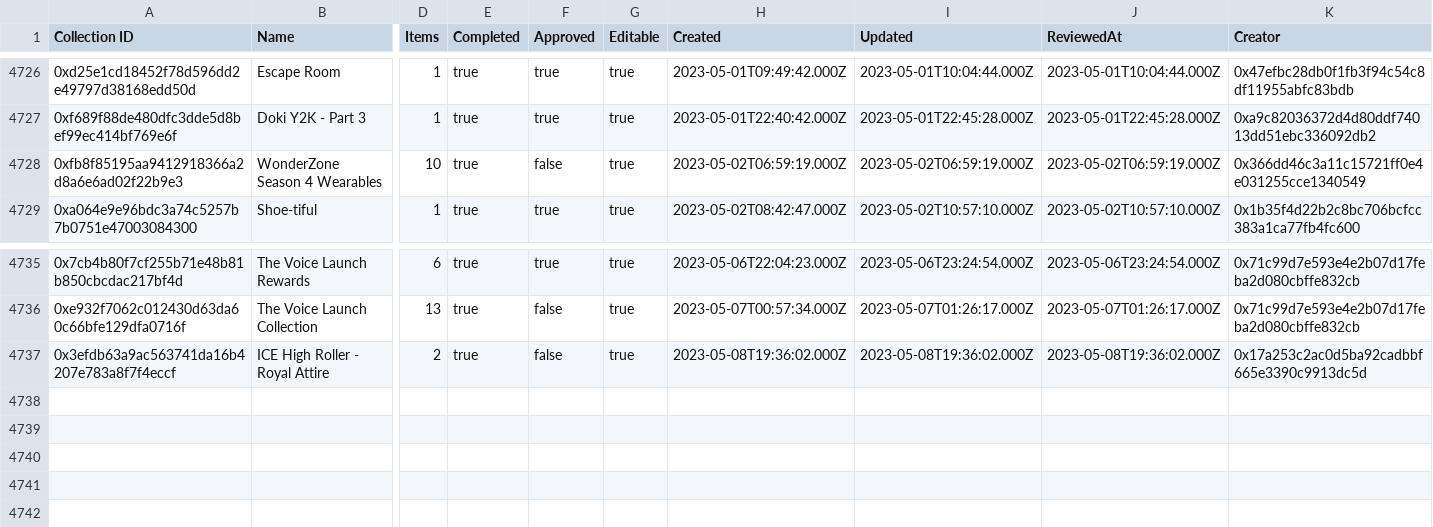
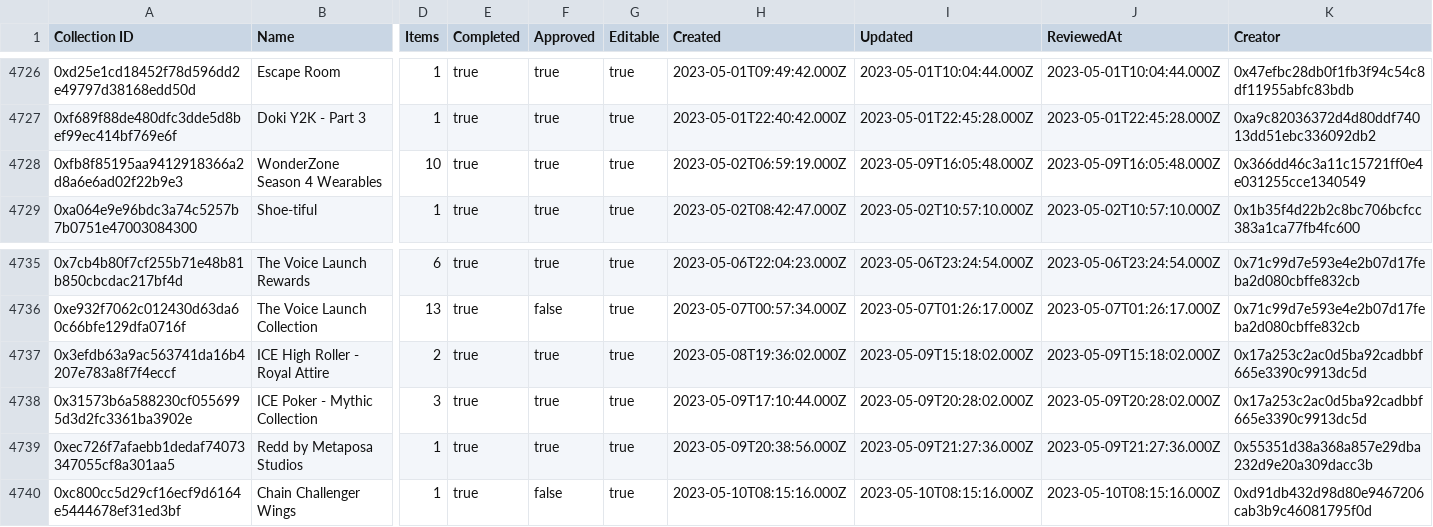
Before and after one commit to 1emu/transparency, a CSV file: collections.csv, drawn as a sheet; only a part is shown, gaps mark what is left out; rows hold the shown columns only; the diff names each change by its address in the sheet, - before the commit and + after, or states it on an @@ line.

```diff
--- a/collections.csv
+++ b/collections.csv
-F4728 (Approved): false
+F4728 (Approved): true
-I4728 (Updated): 2023-05-02T06:59:19.000Z
+I4728 (Updated): 2023-05-09T16:05:48.000Z
-J4728 (ReviewedAt): 2023-05-02T06:59:19.000Z
+J4728 (ReviewedAt): 2023-05-09T16:05:48.000Z
-F4737 (Approved): false
+F4737 (Approved): true
-I4737 (Updated): 2023-05-08T19:36:02.000Z
+I4737 (Updated): 2023-05-09T15:18:02.000Z
-J4737 (ReviewedAt): 2023-05-08T19:36:02.000Z
+J4737 (ReviewedAt): 2023-05-09T15:18:02.000Z
+row 4738: 0x31573b6a588230cf0556995d3d2fc3361ba3902e | ICE Poker - Mythic Collection | 3 | true | true | true | 2023-05-09T17:10:44.000Z | 2023-05-09T20:28:02.000Z | 2023-05-09T20:28:02.000Z | 0x17a253c2ac0d5ba92cadbbf665e3390c9913dc5d
+row 4739: 0xec726f7afaebb1dedaf74073347055cf8a301aa5 | Redd by Metaposa Studios | 1 | true | true | true | 2023-05-09T20:38:56.000Z | 2023-05-09T21:27:36.000Z | 2023-05-09T21:27:36.000Z | 0x55351d38a368a857e29dba232d9e20a309dacc3b
+row 4740: 0xc800cc5d29cf16ecf9d6164e5444678ef31ed3bf | Chain Challenger Wings | 1 | true | false | true | 2023-05-10T08:15:16.000Z | 2023-05-10T08:15:16.000Z | 2023-05-10T08:15:16.000Z | 0xd91db432d98d80e9467206cab3b9c46081795f0d
```
Also changed, not shown: balances.csv, grants.csv, 16 other files.
